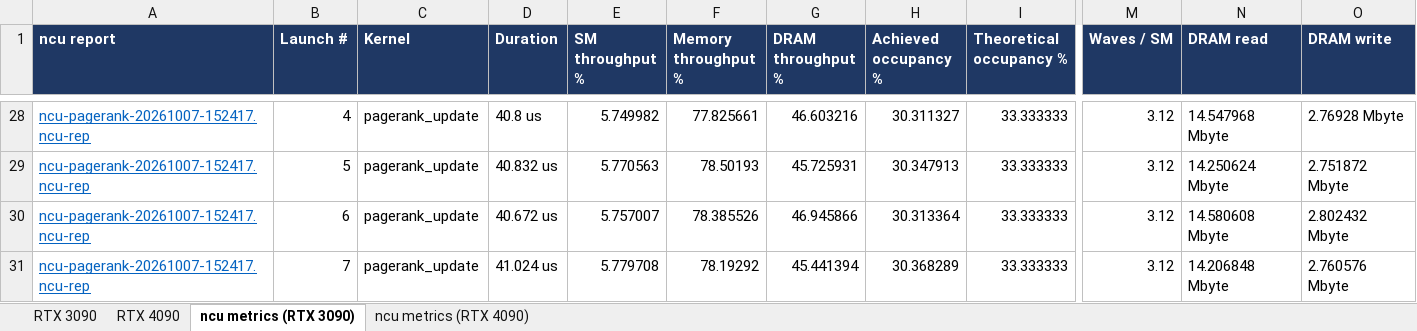
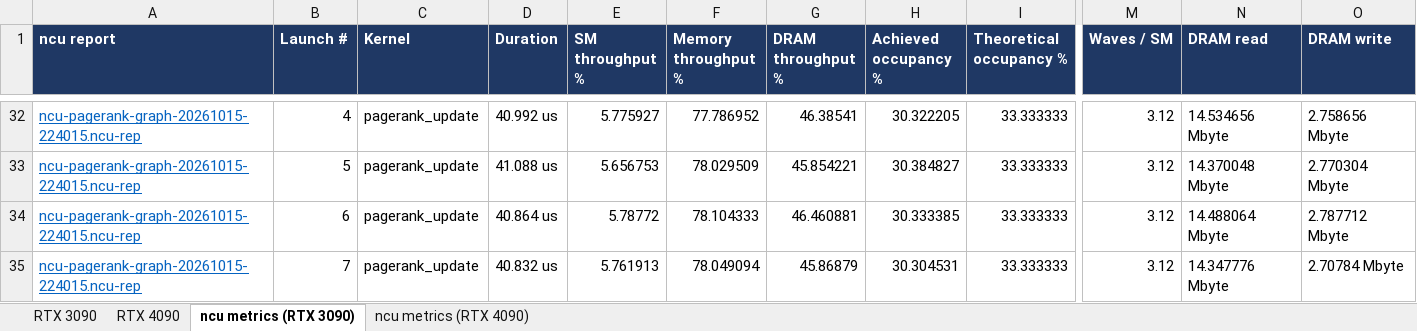
Before and after one commit to ankaijin/cuda-elastic, an Excel workbook: results/cuda_performance.xlsx, sheet ncu metrics (RTX 3090), drawn as a sheet; only a part is shown, gaps mark what is left out; values as stored, in another font and other column widths than the file's, no borders; addresses are those after the commit; the diff covers the shown part only; the diff names each change by its address in the sheet, - before the commit and + after, or states it on an @@ line.

Commit message:
Fill the RTX 3090 Direct column for every workload
build_spreadsheet.py reads each workload's graph and direct profiles
(<prefix><graph|direct>-<timestamp>; older unsuffixed profiles count as
graph runs) and measures end-to-end nsys rows as the median GPU span of
the work inside each timed iteration's NVTX range, falling back to graph
replays for traces from before the NVTX ranges. The RTX 3090 sheet now
uses the 20261015-224015 profiles in both modes; the RTX 4090 Direct
cells read pending until direct mode is profiled there.

```diff
--- a/results/cuda_performance.xlsx (sheet ncu metrics (RTX 3090))
+++ b/results/cuda_performance.xlsx (sheet ncu metrics (RTX 3090))
-A32:A35 (ncu report): ncu-pagerank-20261007-152417.ncu-rep
+A32:A35 (ncu report): ncu-pagerank-graph-20261015-224015.ncu-rep
-D32 (Duration): 40.8 us
+D32 (Duration): 40.992 us
-E32 (SM throughput %): 5.749982
+E32 (SM throughput %): 5.775927
-F32 (Memory throughput %): 77.825661
+F32 (Memory throughput %): 77.786952
-G32 (DRAM throughput %): 46.603216
+G32 (DRAM throughput %): 46.38541
-H32 (Achieved occupancy %): 30.311327
+H32 (Achieved occupancy %): 30.322205
-N32 (DRAM read): 14.547968 Mbyte
+N32 (DRAM read): 14.534656 Mbyte
-O32 (DRAM write): 2.76928 Mbyte
+O32 (DRAM write): 2.758656 Mbyte
-D33 (Duration): 40.832 us
+D33 (Duration): 41.088 us
-E33 (SM throughput %): 5.770563
+E33 (SM throughput %): 5.656753
-F33 (Memory throughput %): 78.50193
+F33 (Memory throughput %): 78.029509
-G33 (DRAM throughput %): 45.725931
+G33 (DRAM throughput %): 45.854221
-H33 (Achieved occupancy %): 30.347913
+H33 (Achieved occupancy %): 30.384827
-N33 (DRAM read): 14.250624 Mbyte
+N33 (DRAM read): 14.370048 Mbyte
-O33 (DRAM write): 2.751872 Mbyte
+O33 (DRAM write): 2.770304 Mbyte
-D34 (Duration): 40.672 us
+D34 (Duration): 40.864 us
-E34 (SM throughput %): 5.757007
+E34 (SM throughput %): 5.78772
-F34 (Memory throughput %): 78.385526
+F34 (Memory throughput %): 78.104333
-G34 (DRAM throughput %): 46.945866
+G34 (DRAM throughput %): 46.460881
-H34 (Achieved occupancy %): 30.313364
+H34 (Achieved occupancy %): 30.333385
-N34 (DRAM read): 14.580608 Mbyte
+N34 (DRAM read): 14.488064 Mbyte
-O34 (DRAM write): 2.802432 Mbyte
+O34 (DRAM write): 2.787712 Mbyte
-D35 (Duration): 41.024 us
+D35 (Duration): 40.832 us
-E35 (SM throughput %): 5.779708
+E35 (SM throughput %): 5.761913
-F35 (Memory throughput %): 78.19292
+F35 (Memory throughput %): 78.049094
-G35 (DRAM throughput %): 45.441394
+G35 (DRAM throughput %): 45.86879
-H35 (Achieved occupancy %): 30.368289
+H35 (Achieved occupancy %): 30.304531
-N35 (DRAM read): 14.206848 Mbyte
+N35 (DRAM read): 14.347776 Mbyte
-O35 (DRAM write): 2.760576 Mbyte
+O35 (DRAM write): 2.70784 Mbyte
```
Also changed, not shown: 36 added rows and 247 edited cells elsewhere in this sheet, sheet RTX 3090, sheet RTX 4090, 2 other files.
